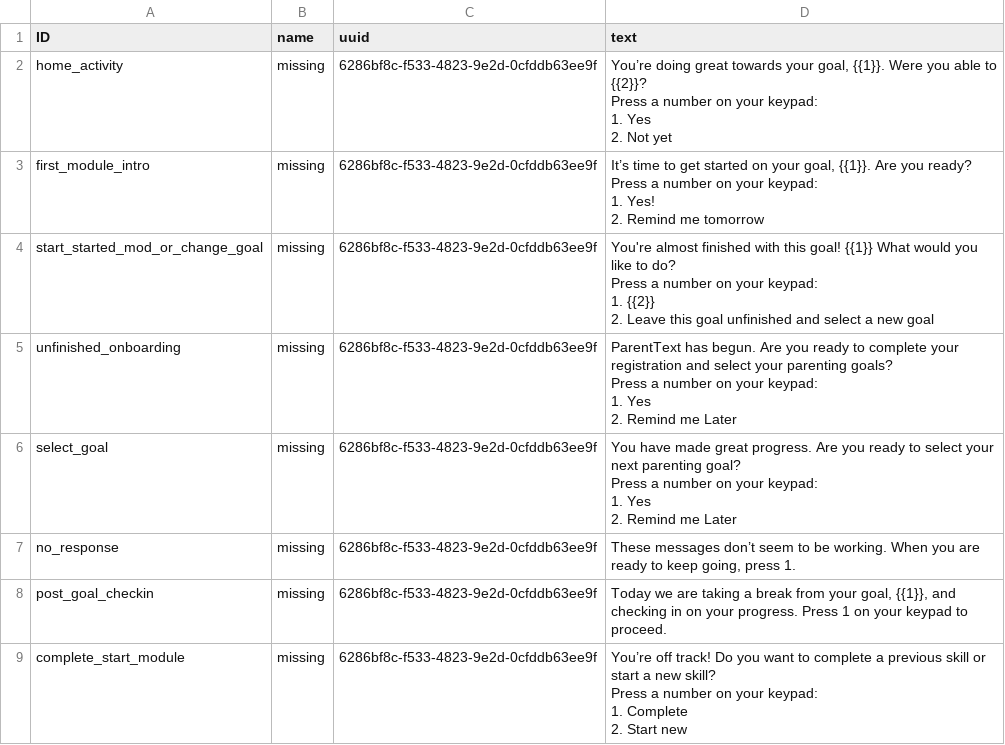
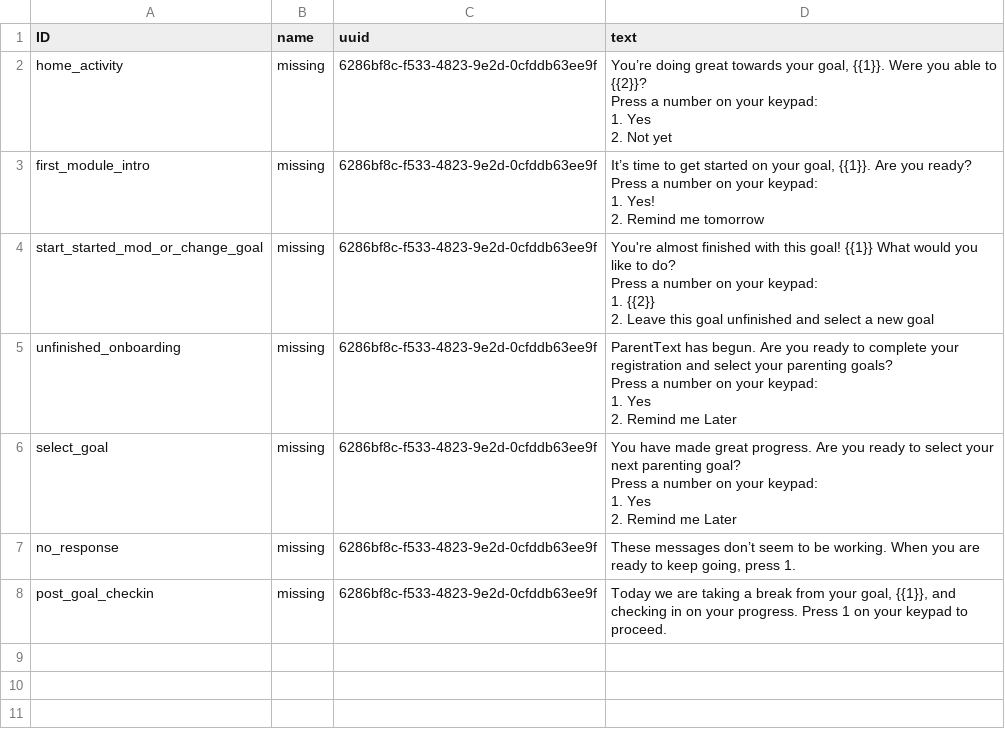
Before and after one commit to IDEMSInternational/plh-digital-content, a CSV file: translations/parent_text_v2/en/wa_templates.csv, drawn as a sheet; ↵ is a line break in a cell; the diff names each change by its address in the sheet, - before the commit and + after, or states it on an @@ line.

Commit message:
Update source file wa_templates.csv

```diff
--- a/translations/parent_text_v2/en/wa_templates.csv
+++ b/translations/parent_text_v2/en/wa_templates.csv
-row 9: complete_start_module | missing | 6286bf8c-f533-4823-9e2d-0cfddb63ee9f | You’re off track! Do you want to complete a previous skill or start a new skill? ↵ Press a number on your keypad: ↵ 1. Complete ↵ 2. Start new
```
